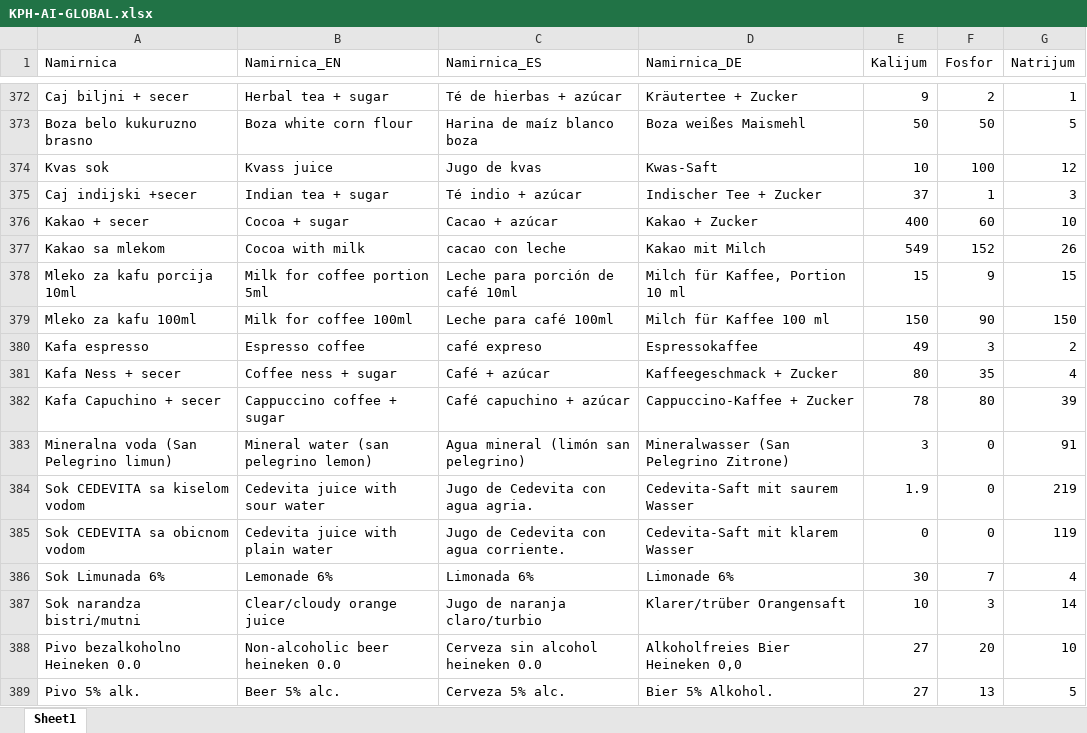
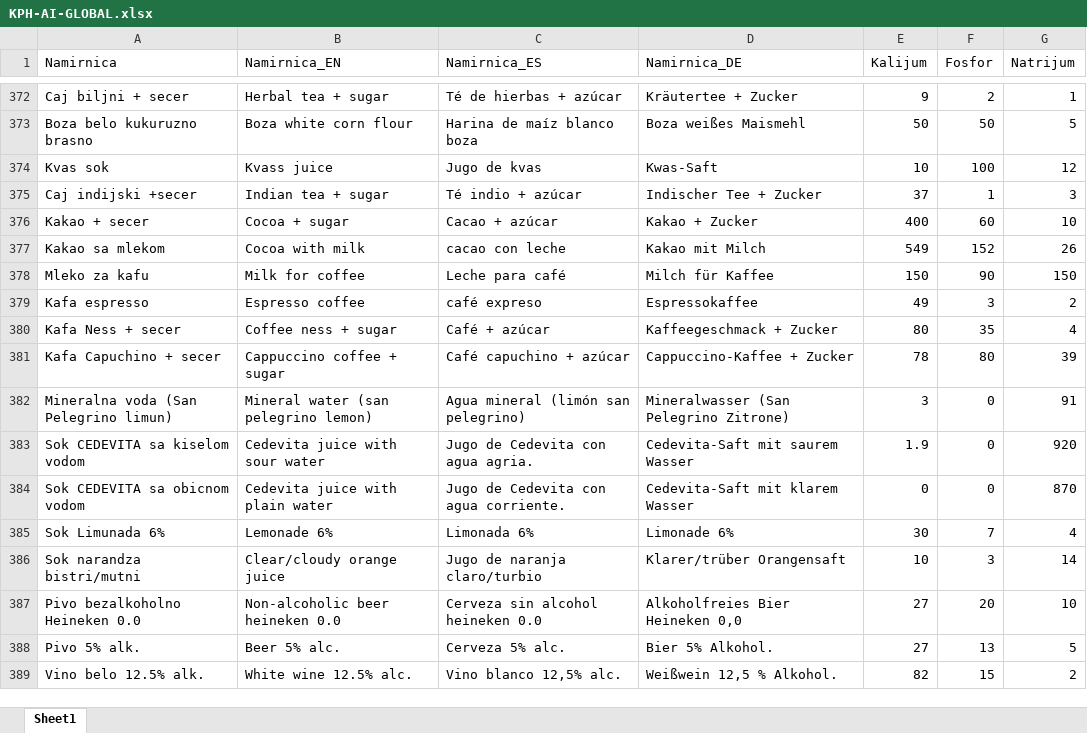
Before and after one commit to MAGADONNY/KPHC, an Excel workbook: KPH-AI-GLOBAL.xlsx, sheet Sheet1, drawn as a sheet; only a part is shown, gaps mark what is left out; the shorter side is filled out with more unchanged rows; values as stored, in another font and other column widths than the file's, no borders; removed rows and columns are numbered as before the commit, all else as after; the diff covers the shown part only; the diff names each change by its address in the sheet, - before the commit and + after, or states it on an @@ line.

```diff
--- a/KPH-AI-GLOBAL.xlsx (sheet Sheet1)
+++ b/KPH-AI-GLOBAL.xlsx (sheet Sheet1)
-row 378: Mleko za kafu porcija 10ml | Milk for coffee portion 5ml | Leche para porción de café 10ml | Milch für Kaffee, Portion 10 ml | 15 | 9 | 15
-A378 (Namirnica): Mleko za kafu 100ml
+A378 (Namirnica): Mleko za kafu
-B378 (Namirnica_EN): Milk for coffee 100ml
+B378 (Namirnica_EN): Milk for coffee
-C378 (Namirnica_ES): Leche para café 100ml
+C378 (Namirnica_ES): Leche para café
-D378 (Namirnica_DE): Milch für Kaffee 100 ml
+D378 (Namirnica_DE): Milch für Kaffee
-G383 (Natrijum): 219
+G383 (Natrijum): 920
-G384 (Natrijum): 119
+G384 (Natrijum): 870
```
Also changed, not shown: 6 added rows, 6 removed rows and 6 edited cells elsewhere in this sheet.
